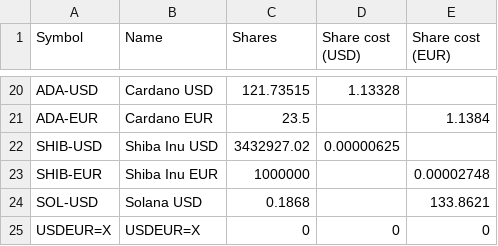
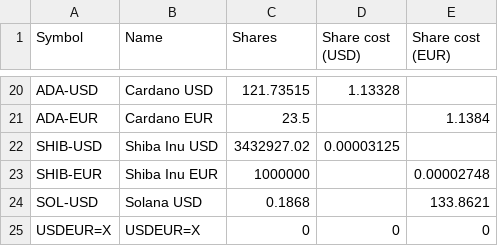
Before and after one commit to giuseppedavidde/Data_for_Analysis, a CSV file: My_Portfolio.csv, drawn as a sheet; only a part is shown, gaps mark what is left out.

Commit message:
updated

```diff
--- a/My_Portfolio.csv
+++ b/My_Portfolio.csv
@@ -21,3 +21,3 @@ ADA-USD;Cardano USD;121.73515;1.13328;
 ADA-EUR;Cardano EUR;23.5;;1.1384
-SHIB-USD;Shiba Inu USD;3432927.02;0.00000625;
+SHIB-USD;Shiba Inu USD;3432927.02;0.00003125;
 SHIB-EUR;Shiba Inu EUR;1000000;;0.00002748
```
